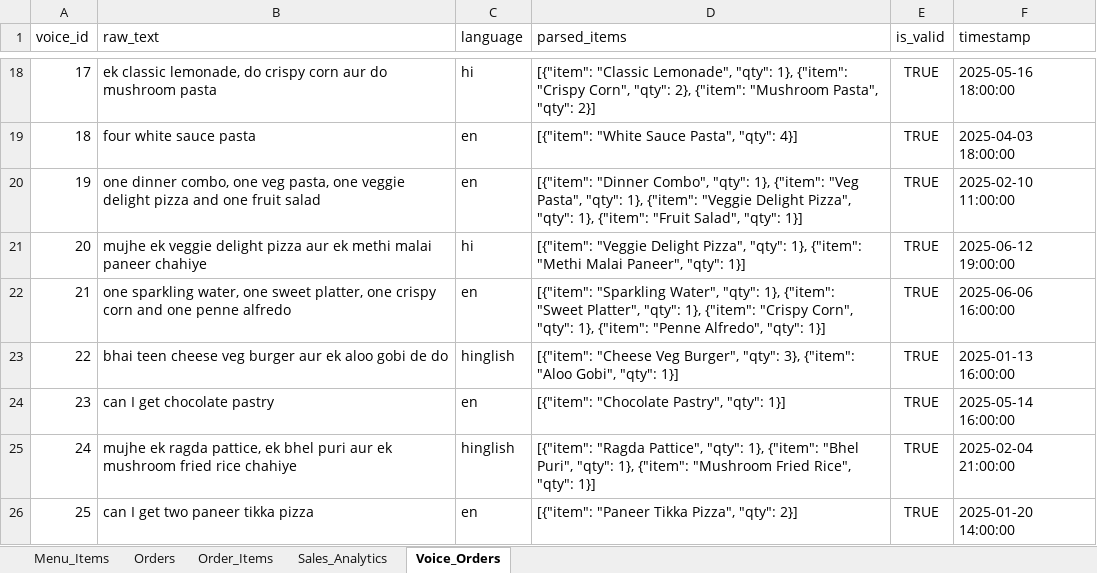
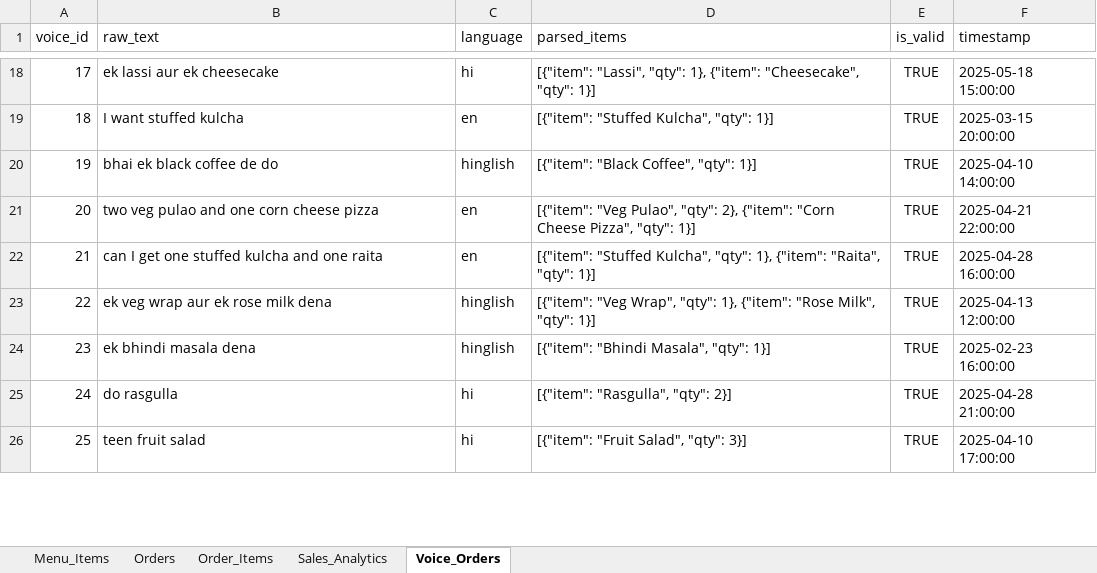
Before and after one commit to BhavyaManvar/PetPoojaAI, an Excel workbook: data/restaurant_ai_hybrid_dataset.xlsx, sheet Voice_Orders, drawn as a sheet; only a part is shown, gaps mark what is left out; values as stored, in another font and other column widths than the file's, no borders; the diff covers the shown part only; the diff names each change by its address in the sheet, - before the commit and + after, or states it on an @@ line.

```diff
--- a/data/restaurant_ai_hybrid_dataset.xlsx (sheet Voice_Orders)
+++ b/data/restaurant_ai_hybrid_dataset.xlsx (sheet Voice_Orders)
-B18 (raw_text): ek classic lemonade, do crispy corn aur do mushroom pasta
+B18 (raw_text): ek lassi aur ek cheesecake
-D18 (parsed_items): [{"item": "Classic Lemonade", "qty": 1}, {"item": "Crispy Corn", "qty": 2}, {"item": "Mushroom Pasta", "qty": 2}]
+D18 (parsed_items): [{"item": "Lassi", "qty": 1}, {"item": "Cheesecake", "qty": 1}]
-F18 (timestamp): 2025-05-16 18:00:00
+F18 (timestamp): 2025-05-18 15:00:00
-B19 (raw_text): four white sauce pasta
+B19 (raw_text): I want stuffed kulcha
-D19 (parsed_items): [{"item": "White Sauce Pasta", "qty": 4}]
+D19 (parsed_items): [{"item": "Stuffed Kulcha", "qty": 1}]
-F19 (timestamp): 2025-04-03 18:00:00
+F19 (timestamp): 2025-03-15 20:00:00
-B20 (raw_text): one dinner combo, one veg pasta, one veggie delight pizza and one fruit salad
+B20 (raw_text): bhai ek black coffee de do
-C20 (language): en
+C20 (language): hinglish
-D20 (parsed_items): [{"item": "Dinner Combo", "qty": 1}, {"item": "Veg Pasta", "qty": 1}, {"item": "Veggie Delight Pizza", "qty": 1}, {"item": "Fruit Salad", "qty": 1}]
+D20 (parsed_items): [{"item": "Black Coffee", "qty": 1}]
-F20 (timestamp): 2025-02-10 11:00:00
+F20 (timestamp): 2025-04-10 14:00:00
-B21 (raw_text): mujhe ek veggie delight pizza aur ek methi malai paneer chahiye
+B21 (raw_text): two veg pulao and one corn cheese pizza
-C21 (language): hi
+C21 (language): en
-D21 (parsed_items): [{"item": "Veggie Delight Pizza", "qty": 1}, {"item": "Methi Malai Paneer", "qty": 1}]
+D21 (parsed_items): [{"item": "Veg Pulao", "qty": 2}, {"item": "Corn Cheese Pizza", "qty": 1}]
-F21 (timestamp): 2025-06-12 19:00:00
+F21 (timestamp): 2025-04-21 22:00:00
-B22 (raw_text): one sparkling water, one sweet platter, one crispy corn and one penne alfredo
+B22 (raw_text): can I get one stuffed kulcha and one raita
-D22 (parsed_items): [{"item": "Sparkling Water", "qty": 1}, {"item": "Sweet Platter", "qty": 1}, {"item": "Crispy Corn", "qty": 1}, {"item": "Penne Alfredo", "qty": 1}]
+D22 (parsed_items): [{"item": "Stuffed Kulcha", "qty": 1}, {"item": "Raita", "qty": 1}]
-F22 (timestamp): 2025-06-06 16:00:00
+F22 (timestamp): 2025-04-28 16:00:00
-B23 (raw_text): bhai teen cheese veg burger aur ek aloo gobi de do
+B23 (raw_text): ek veg wrap aur ek rose milk dena
-D23 (parsed_items): [{"item": "Cheese Veg Burger", "qty": 3}, {"item": "Aloo Gobi", "qty": 1}]
+D23 (parsed_items): [{"item": "Veg Wrap", "qty": 1}, {"item": "Rose Milk", "qty": 1}]
-F23 (timestamp): 2025-01-13 16:00:00
+F23 (timestamp): 2025-04-13 12:00:00
-B24 (raw_text): can I get chocolate pastry
+B24 (raw_text): ek bhindi masala dena
-C24 (language): en
+C24 (language): hinglish
-D24 (parsed_items): [{"item": "Chocolate Pastry", "qty": 1}]
+D24 (parsed_items): [{"item": "Bhindi Masala", "qty": 1}]
-F24 (timestamp): 2025-05-14 16:00:00
+F24 (timestamp): 2025-02-23 16:00:00
-B25 (raw_text): mujhe ek ragda pattice, ek bhel puri aur ek mushroom fried rice chahiye
+B25 (raw_text): do rasgulla
-C25 (language): hinglish
+C25 (language): hi
-D25 (parsed_items): [{"item": "Ragda Pattice", "qty": 1}, {"item": "Bhel Puri", "qty": 1}, {"item": "Mushroom Fried Rice", "qty": 1}]
+D25 (parsed_items): [{"item": "Rasgulla", "qty": 2}]
-F25 (timestamp): 2025-02-04 21:00:00
+F25 (timestamp): 2025-04-28 21:00:00
-B26 (raw_text): can I get two paneer tikka pizza
+B26 (raw_text): teen fruit salad
-C26 (language): en
+C26 (language): hi
-D26 (parsed_items): [{"item": "Paneer Tikka Pizza", "qty": 2}]
+D26 (parsed_items): [{"item": "Fruit Salad", "qty": 3}]
-F26 (timestamp): 2025-01-20 14:00:00
+F26 (timestamp): 2025-04-10 17:00:00
```
Also changed, not shown: 697 edited cells elsewhere in this sheet, sheet Order_Items, sheet Orders, sheet Sales_Analytics, sheet Menu_Items, 2 other files.
